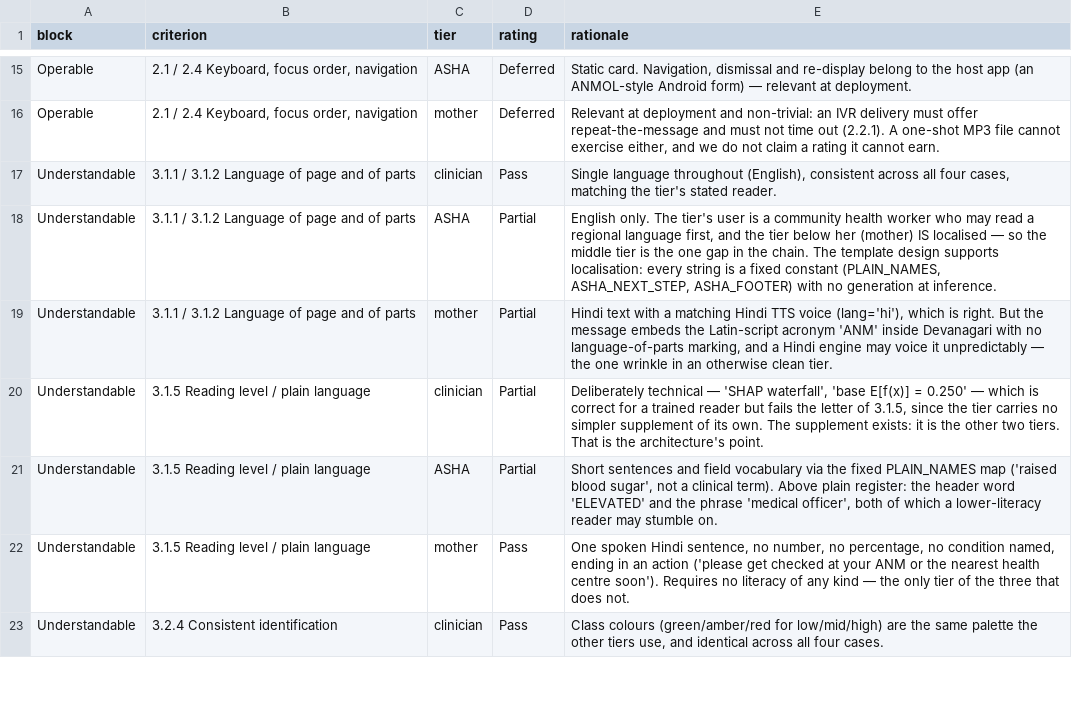
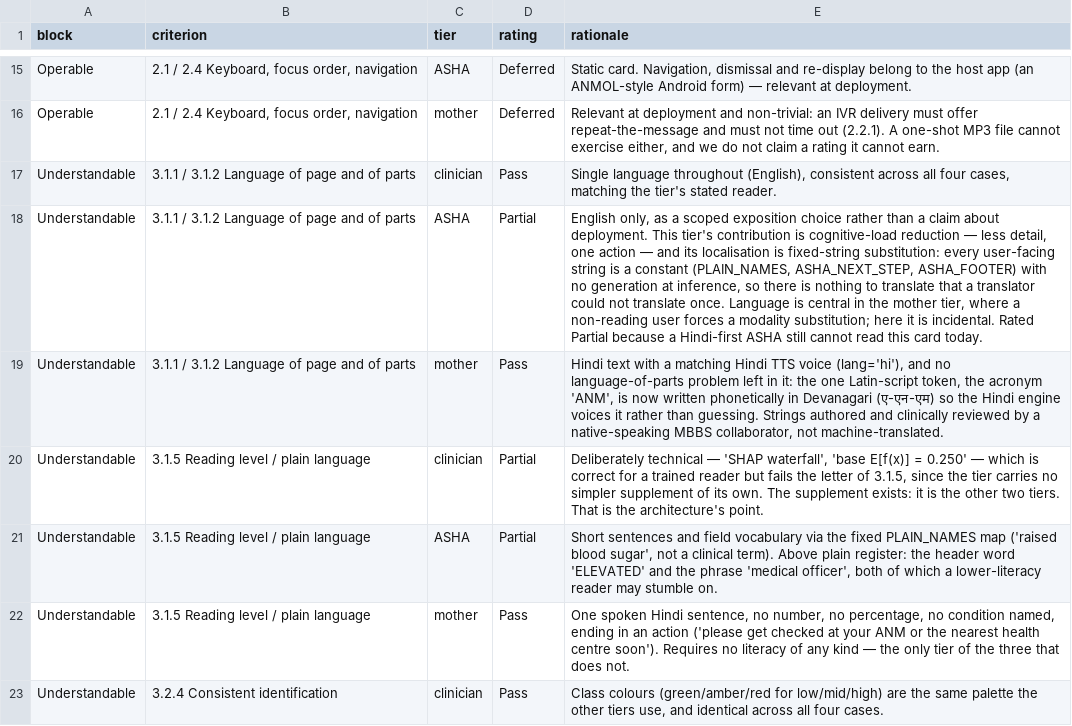
Before and after one commit to stiFFLer-codes/three-voices, a CSV file: results/tables/heuristic_matrix.csv, drawn as a sheet; only a part is shown, gaps mark what is left out; the diff names each change by its address in the sheet, - before the commit and + after, or states it on an @@ line.

Commit message:
P4 tail: leakage audit, Hindi TTS fix, evaluation guard, per-tier language
Uncommitted work from the previous session, recorded before P5 begins.

- src/model.py: duplicate_leakage_check() scores the final model twice under
  the same CV, duplicates dropped vs kept; writes
  results/tables/p1_duplicate_leakage.csv (Decision Log #12).
- src/render.py: 'ANM' respelled phonetically in Devanagari so a Hindi TTS
  engine voices it predictably; both AMBER cases re-rendered (#15).
- src/evaluate.py: mother 3.1.1/3.1.2 moves Partial -> Pass; the grade-
  inflation bound moves 0.60 -> 0.65, with the reason recorded inline (#16).
- README: blanket "non-English deployment" claim replaced by the per-tier
  account (#17); gTTS named as an illustrative stand-in (#18).
- src/explain.py: minor reporting additions.

```diff
--- a/results/tables/heuristic_matrix.csv
+++ b/results/tables/heuristic_matrix.csv
-E18 (rationale): English only. The tier's user is a community health worker who may read a regional language first, and the tier below her (mother) IS localised — so the middle tier is the one gap in the chain. The template design supports localisation: every string is a fixed constant (PLAIN_NAMES, ASHA_NEXT_STEP, ASHA_FOOTER) with no generation at inference.
+E18 (rationale): English only, as a scoped exposition choice rather than a claim about deployment. This tier's contribution is cognitive-load reduction — less detail, one action — and its localisation is fixed-string substitution: every user-facing string is a constant (PLAIN_NAMES, ASHA_NEXT_STEP, ASHA_FOOTER) with no generation at inference, so there is nothing to translate that a translator could not translate once. Language is central in the mother tier, where a non-reading user forces a modality substitution; here it is incidental. Rated Partial because a Hindi-first ASHA still cannot read this card today.
-D19 (rating): Partial
+D19 (rating): Pass
-E19 (rationale): …voice (lang='hi'), which is right. But the message embeds the Latin-script acronym 'ANM' inside Devanagari with no language-of-parts marking, and a Hindi engine may voice it unpredictably — the one wrinkle in an otherwise clean tier.
+E19 (rationale): …voice (lang='hi'), and no language-of-parts problem left in it: the one Latin-script token, the acronym 'ANM', is now written phonetically in Devanagari (ए-एन-एम) so the Hindi engine voices it rather than guessing. Strings authored and clinically reviewed by a native-speaking MBBS collaborator, not machine-translated.
```
Also changed, not shown: 13 other files.
